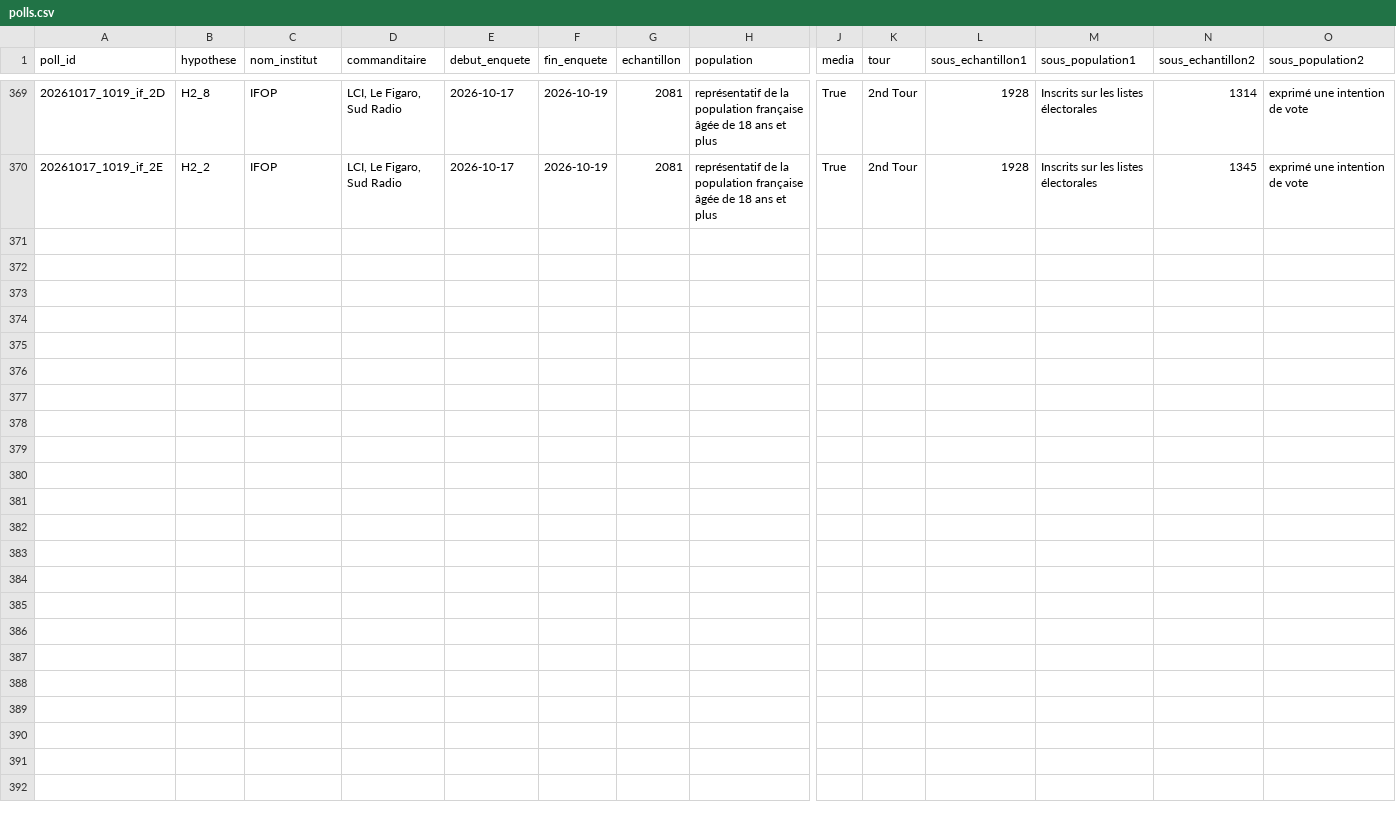
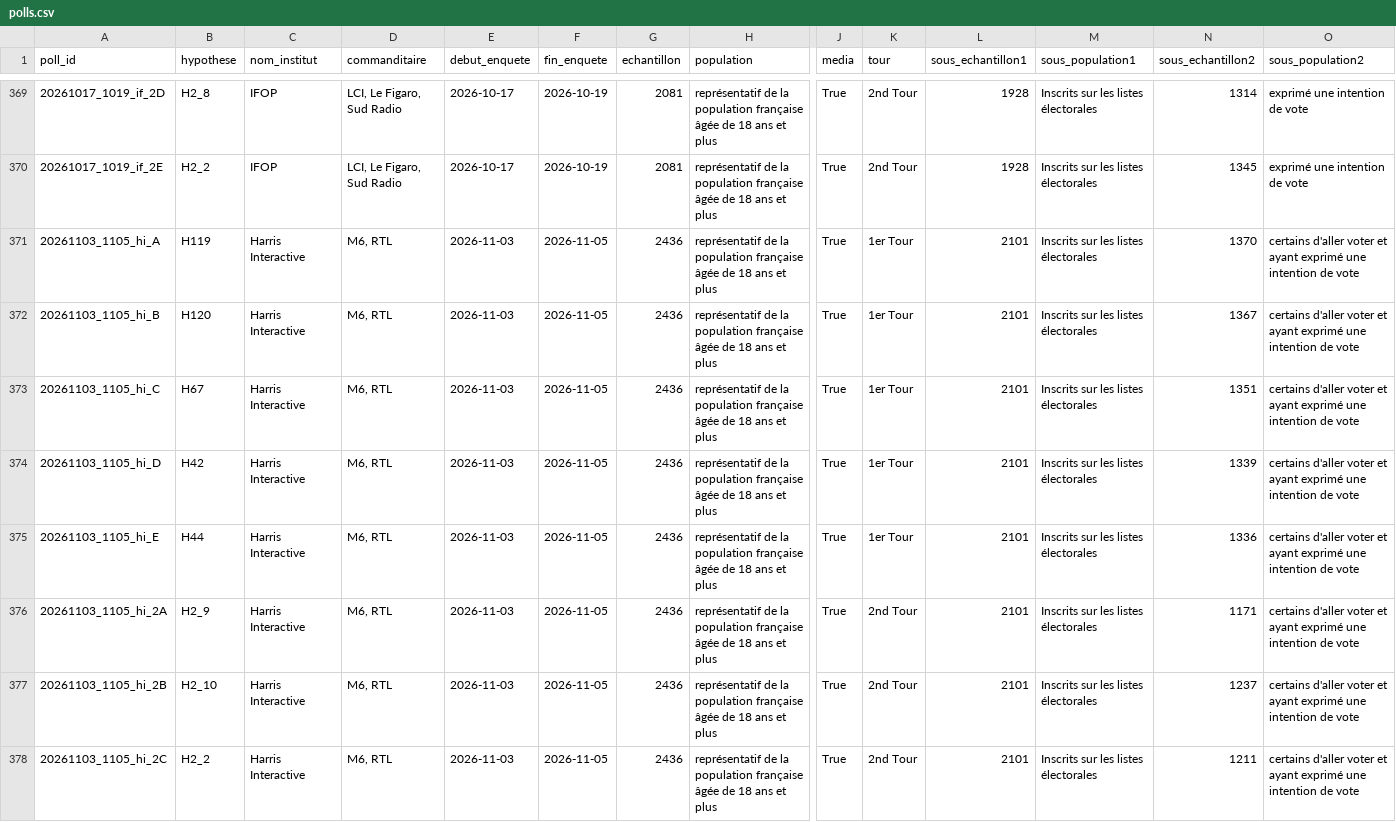
Before and after one commit to MieuxVoter/presidentielle2027, a CSV file: polls.csv, drawn as a sheet; only a part is shown, gaps mark what is left out; rows hold the shown columns only; the diff names each change by its address in the sheet, - before the commit and + after, or states it on an @@ line.

Commit message:
Ajout sondage Toluna Harris Interactive / M6 - RTL du 3-5 novembre 2026
Notice 10362-pres-iv-toluna-harris-interactive-9-novembre.pdf (closes #344).
5 hypothèses de 1er tour (H119, H120, H67, H42, H44) et 3 de 2nd tour
(H2_9, H2_10, H2_2).

```diff
--- a/polls.csv
+++ b/polls.csv
+row 371: 20261103_1105_hi_A | H119 | Harris Interactive | M6, RTL | 2026-11-03 | 2026-11-05 | 2436 | représentatif de la population française âgée de 18 ans et plus | True | 1er Tour | 2101 | Inscrits sur les listes électorales | 1370 | certains d'aller voter et ayant exprimé une intention de vote
+row 372: 20261103_1105_hi_B | H120 | Harris Interactive | M6, RTL | 2026-11-03 | 2026-11-05 | 2436 | représentatif de la population française âgée de 18 ans et plus | True | 1er Tour | 2101 | Inscrits sur les listes électorales | 1367 | certains d'aller voter et ayant exprimé une intention de vote
+row 373: 20261103_1105_hi_C | H67 | Harris Interactive | M6, RTL | 2026-11-03 | 2026-11-05 | 2436 | représentatif de la population française âgée de 18 ans et plus | True | 1er Tour | 2101 | Inscrits sur les listes électorales | 1351 | certains d'aller voter et ayant exprimé une intention de vote
+row 374: 20261103_1105_hi_D | H42 | Harris Interactive | M6, RTL | 2026-11-03 | 2026-11-05 | 2436 | représentatif de la population française âgée de 18 ans et plus | True | 1er Tour | 2101 | Inscrits sur les listes électorales | 1339 | certains d'aller voter et ayant exprimé une intention de vote
+row 375: 20261103_1105_hi_E | H44 | Harris Interactive | M6, RTL | 2026-11-03 | 2026-11-05 | 2436 | représentatif de la population française âgée de 18 ans et plus | True | 1er Tour | 2101 | Inscrits sur les listes électorales | 1336 | certains d'aller voter et ayant exprimé une intention de vote
+row 376: 20261103_1105_hi_2A | H2_9 | Harris Interactive | M6, RTL | 2026-11-03 | 2026-11-05 | 2436 | représentatif de la population française âgée de 18 ans et plus | True | 2nd Tour | 2101 | Inscrits sur les listes électorales | 1171 | certains d'aller voter et ayant exprimé une intention de vote
+row 377: 20261103_1105_hi_2B | H2_10 | Harris Interactive | M6, RTL | 2026-11-03 | 2026-11-05 | 2436 | représentatif de la population française âgée de 18 ans et plus | True | 2nd Tour | 2101 | Inscrits sur les listes électorales | 1237 | certains d'aller voter et ayant exprimé une intention de vote
+row 378: 20261103_1105_hi_2C | H2_2 | Harris Interactive | M6, RTL | 2026-11-03 | 2026-11-05 | 2436 | représentatif de la population française âgée de 18 ans et plus | True | 2nd Tour | 2101 | Inscrits sur les listes électorales | 1211 | certains d'aller voter et ayant exprimé une intention de vote
```
Also changed, not shown: 8 other files.
